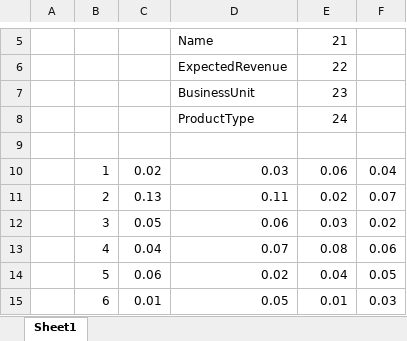
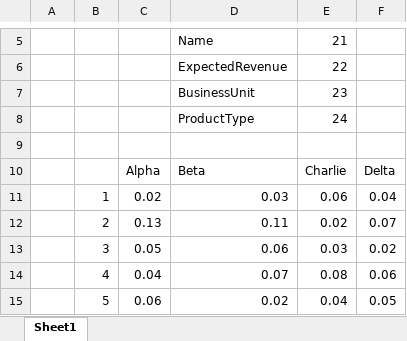
Before and after one commit to Cbrodish03/Generalist-Portfolio-Model, an Excel workbook: data/small_SIP.xlsx, sheet Sheet1, drawn as a sheet; only a part is shown, gaps mark what is left out; the shorter side is filled out with more unchanged rows; values as stored, in another font and other column widths than the file's, no borders; the diff names each change by its address in the sheet, - before the commit and + after, or states it on an @@ line.

```diff
--- a/data/small_SIP.xlsx (sheet Sheet1)
+++ b/data/small_SIP.xlsx (sheet Sheet1)
+row 10:  |  | Alpha | Beta | Charlie | Delta
```
Also changed, not shown: 2 other files.
